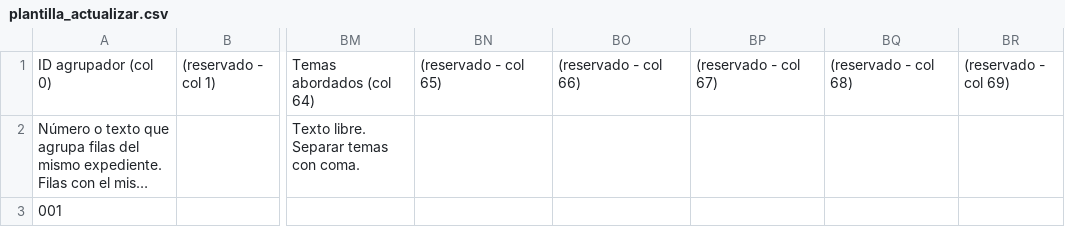
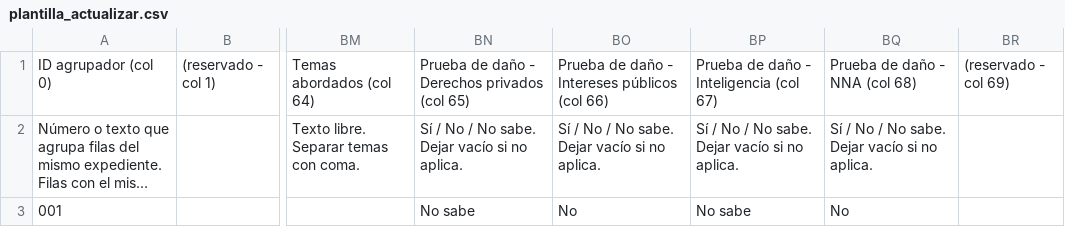
Before and after one commit to xlego6/modulo-escucha-l, a CSV file: www/public/plantillas/plantilla_actualizar.csv, drawn as a sheet; only a part is shown, gaps mark what is left out; long unchanged cells end in …; the diff names each change by its address in the sheet, - before the commit and + after, or states it on an @@ line.

```diff
--- a/www/public/plantillas/plantilla_actualizar.csv
+++ b/www/public/plantillas/plantilla_actualizar.csv
-BN1: (reservado - col 65)
+BN1: Prueba de daño - Derechos privados (col 65)
-BO1: (reservado - col 66)
+BO1: Prueba de daño - Intereses públicos (col 66)
-BP1: (reservado - col 67)
+BP1: Prueba de daño - Inteligencia (col 67)
-BQ1: (reservado - col 68)
+BQ1: Prueba de daño - NNA (col 68)
-BN2: (empty)
+BN2: Sí / No / No sabe. Dejar vacío si no aplica.
-BO2: (empty)
+BO2: Sí / No / No sabe. Dejar vacío si no aplica.
-BP2: (empty)
+BP2: Sí / No / No sabe. Dejar vacío si no aplica.
-BQ2: (empty)
+BQ2: Sí / No / No sabe. Dejar vacío si no aplica.
-BN3: (empty)
+BN3: No sabe
-BO3: (empty)
+BO3: No
-BP3: (empty)
+BP3: No sabe
-BQ3: (empty)
+BQ3: No
```
Also changed, not shown: www/public/plantillas/plantilla_crear.csv, 2 other files.
